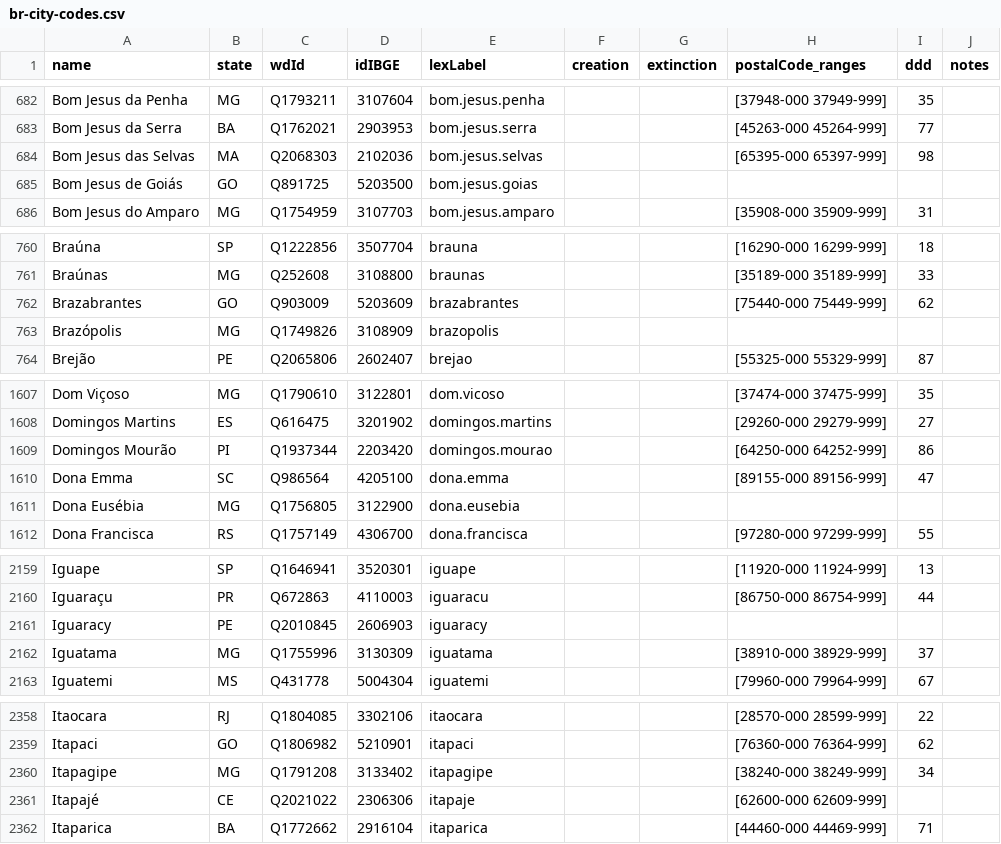
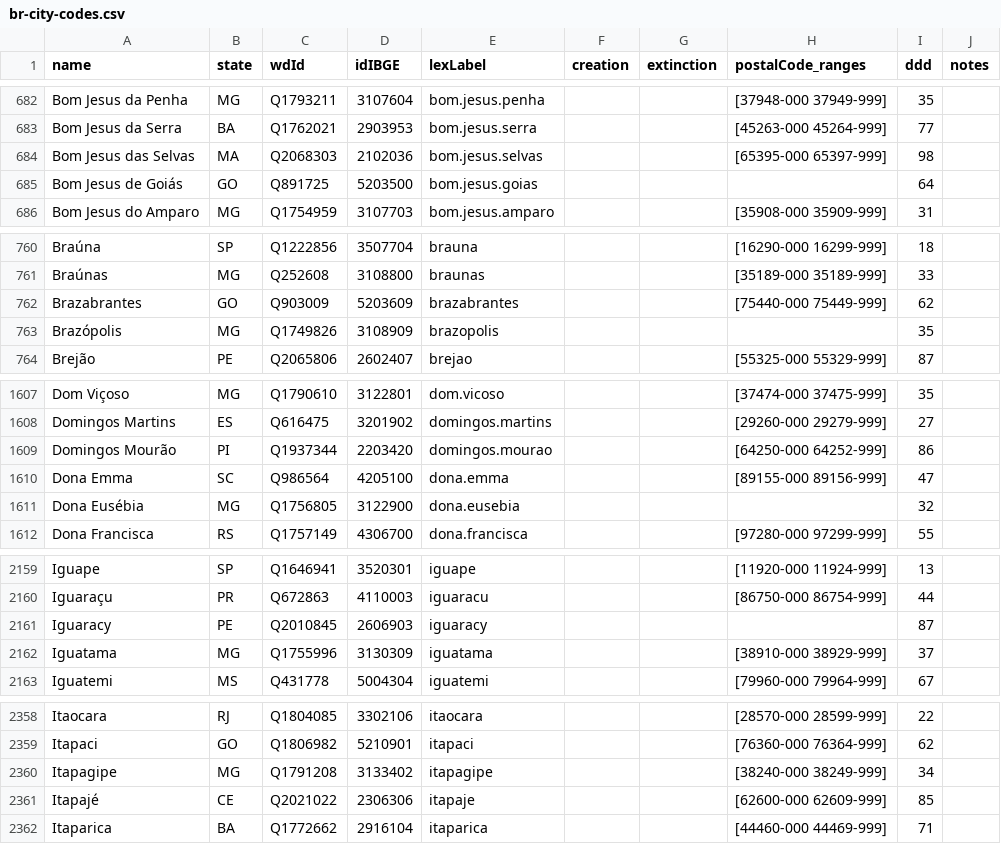
Before and after one commit to datasets-br/city-codes, a CSV file: data/br-city-codes.csv, drawn as a sheet; only a part is shown, gaps mark what is left out; the diff covers the shown part only.

```diff
--- a/data/br-city-codes.csv
+++ b/data/br-city-codes.csv
@@ -684,3 +684,3 @@ Bom Jesus da Serra,BA,Q1762021,2903953,bom.jesus.serra,,,[45263-000 45264-999],7
 Bom Jesus das Selvas,MA,Q2068303,2102036,bom.jesus.selvas,,,[65395-000 65397-999],98,
-Bom Jesus de Goiás,GO,Q891725,5203500,bom.jesus.goias,,,,,
+Bom Jesus de Goiás,GO,Q891725,5203500,bom.jesus.goias,,,,64,
 Bom Jesus do Amparo,MG,Q1754959,3107703,bom.jesus.amparo,,,[35908-000 35909-999],31,
@@ -762,3 +762,3 @@ Braúnas,MG,Q252608,3108800,braunas,,,[35189-000 35189-999],33,
 Brazabrantes,GO,Q903009,5203609,brazabrantes,,,[75440-000 75449-999],62,
-Brazópolis,MG,Q1749826,3108909,brazopolis,,,,,
+Brazópolis,MG,Q1749826,3108909,brazopolis,,,,35,
 Brejão,PE,Q2065806,2602407,brejao,,,[55325-000 55329-999],87,
@@ -1610,3 +1610,3 @@ Domingos Mourão,PI,Q1937344,2203420,domingos.mourao,,,[64250-000 64252-999],86,
 Dona Emma,SC,Q986564,4205100,dona.emma,,,[89155-000 89156-999],47,
-Dona Eusébia,MG,Q1756805,3122900,dona.eusebia,,,,,
+Dona Eusébia,MG,Q1756805,3122900,dona.eusebia,,,,32,
 Dona Francisca,RS,Q1757149,4306700,dona.francisca,,,[97280-000 97299-999],55,
@@ -2160,3 +2160,3 @@ Iguape,SP,Q1646941,3520301,iguape,,,[11920-000 11924-999],13,
 Iguaraçu,PR,Q672863,4110003,iguaracu,,,[86750-000 86754-999],44,
-Iguaracy,PE,Q2010845,2606903,iguaracy,,,,,
+Iguaracy,PE,Q2010845,2606903,iguaracy,,,,87,
 Iguatama,MG,Q1755996,3130309,iguatama,,,[38910-000 38929-999],37,
@@ -2360,3 +2360,3 @@ Itapaci,GO,Q1806982,5210901,itapaci,,,[76360-000 76364-999],62,
 Itapagipe,MG,Q1791208,3133402,itapagipe,,,[38240-000 38249-999],34,
-Itapajé,CE,Q2021022,2306306,itapaje,,,[62600-000 62609-999],,
+Itapajé,CE,Q2021022,2306306,itapaje,,,[62600-000 62609-999],85,
 Itaparica,BA,Q1772662,2916104,itaparica,,,[44460-000 44469-999],71,
```
Also changed, not shown: 7 edited cells elsewhere in this file, 1 other file.
